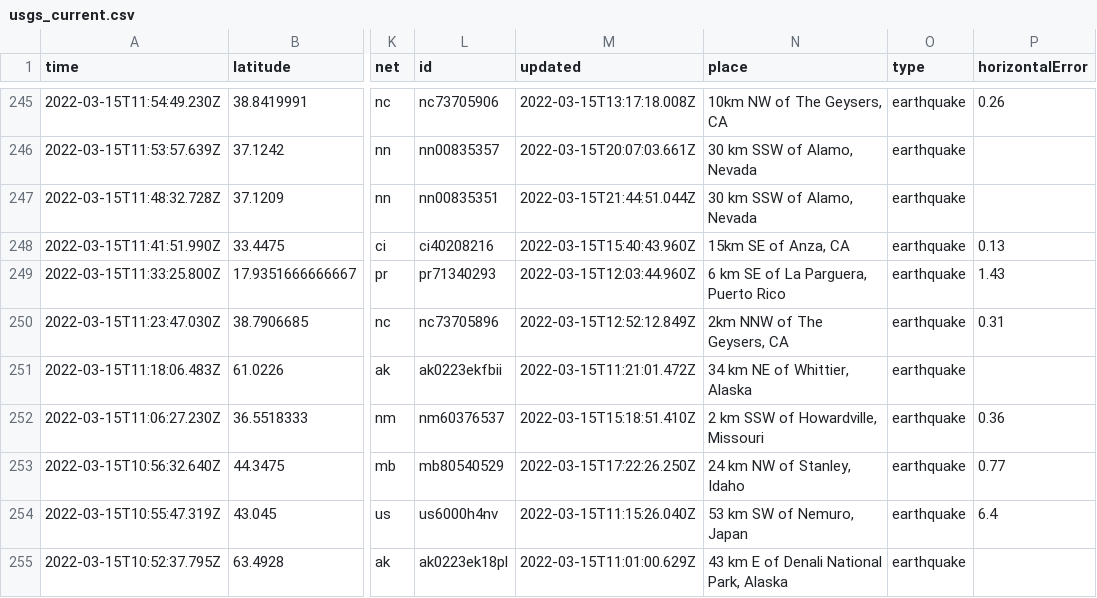
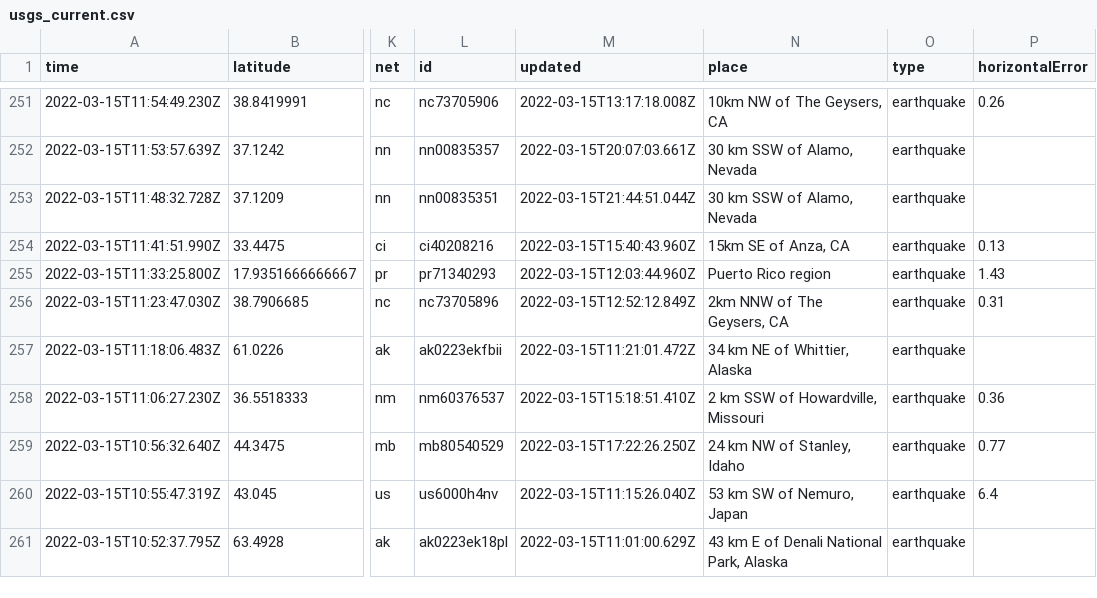
Before and after one commit to DevonMilley/dbk-calendar-actions, a CSV file: usgs_current.csv, drawn as a sheet; only a part is shown, gaps mark what is left out; addresses are those after the commit; the diff covers the shown part only; the diff names each change by its address in the sheet, - before the commit and + after, or states it on an @@ line.

```diff
--- a/usgs_current.csv
+++ b/usgs_current.csv
-N255 (place): 6 km SE of La Parguera, Puerto Rico
+N255 (place): Puerto Rico region
```
Also changed, not shown: 6 added rows, 3 removed rows and 10 edited cells elsewhere in this file.
